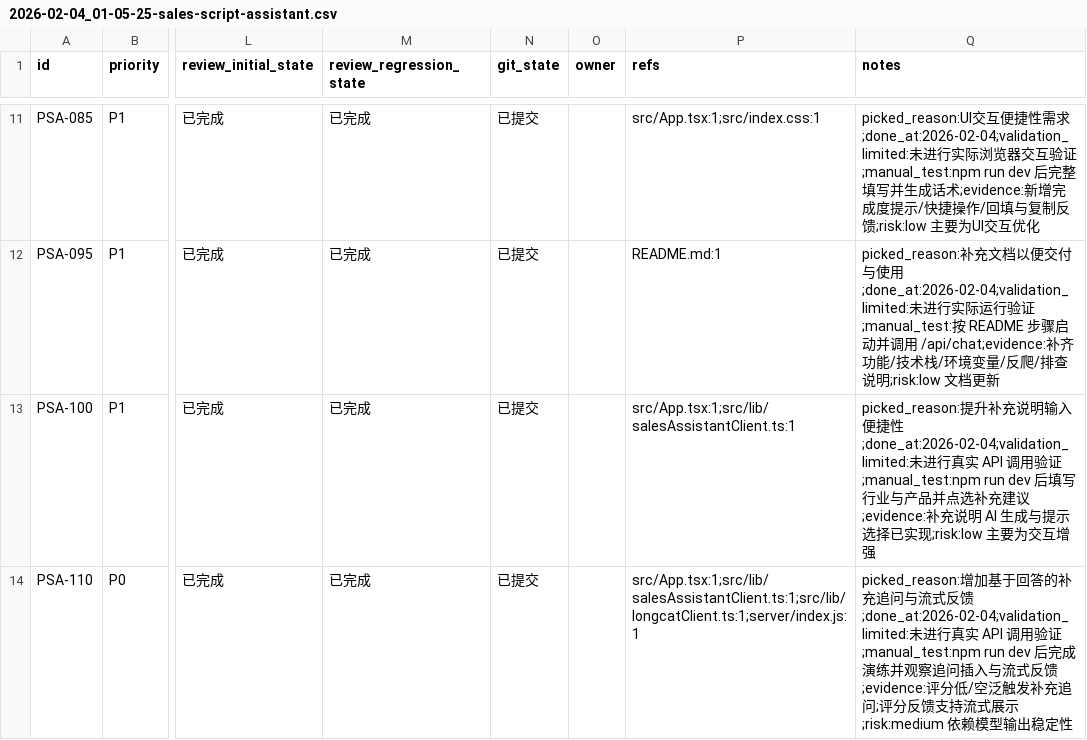
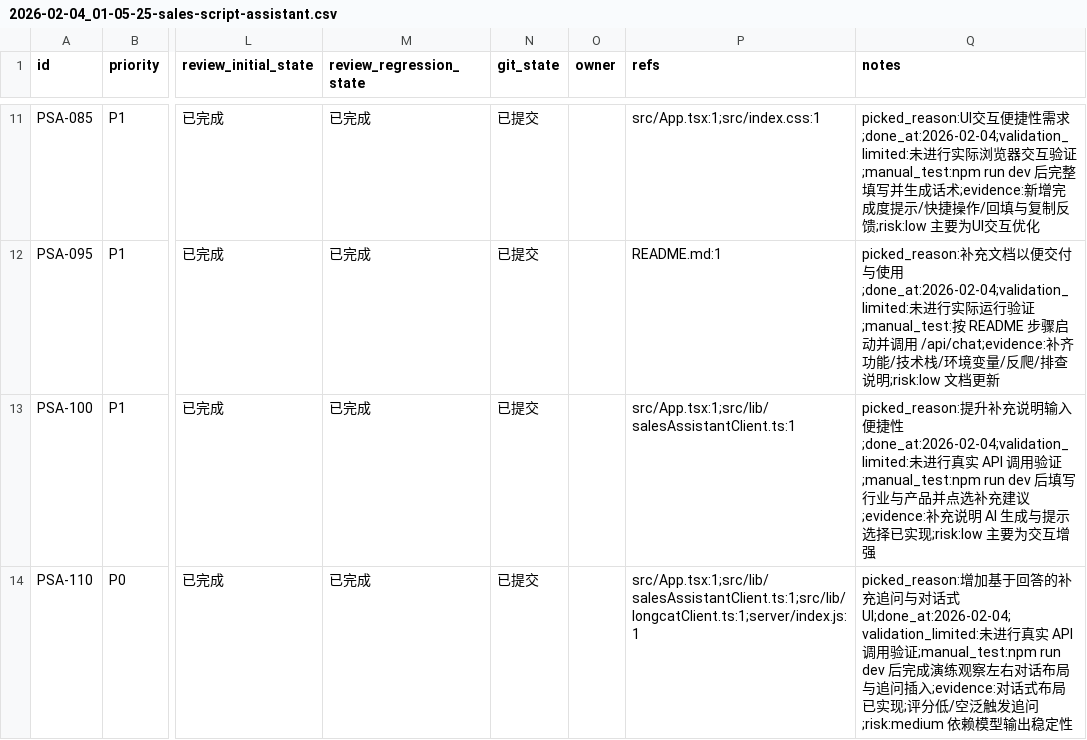
Before and after one commit to Smartloe/PitchPerfect, a CSV file: issues/2026-02-04_01-05-25-sales-script-assistant.csv, drawn as a sheet; only a part is shown, gaps mark what is left out; the diff names each change by its address in the sheet, - before the commit and + after, or states it on an @@ line.

```diff
--- a/issues/2026-02-04_01-05-25-sales-script-assistant.csv
+++ b/issues/2026-02-04_01-05-25-sales-script-assistant.csv
-Q14 (notes): …充追问与流式反馈;done_at:2026-02-04;validation_limited:未进行真实 API 调用验证;manual_test:npm run dev 后完成演练并观察追问插入与流式反馈;evidence:评分低/空泛触发补充追问;评分反馈支持流式展示;risk:medium 依赖模…
+Q14 (notes): …充追问与对话式UI;done_at:2026-02-04;validation_limited:未进行真实 API 调用验证;manual_test:npm run dev 后完成演练观察左右对话布局与追问插入;evidence:对话式布局已实现;评分低/空泛触发追问;risk:medium 依赖模…
```
Also changed, not shown: 1 other file.
